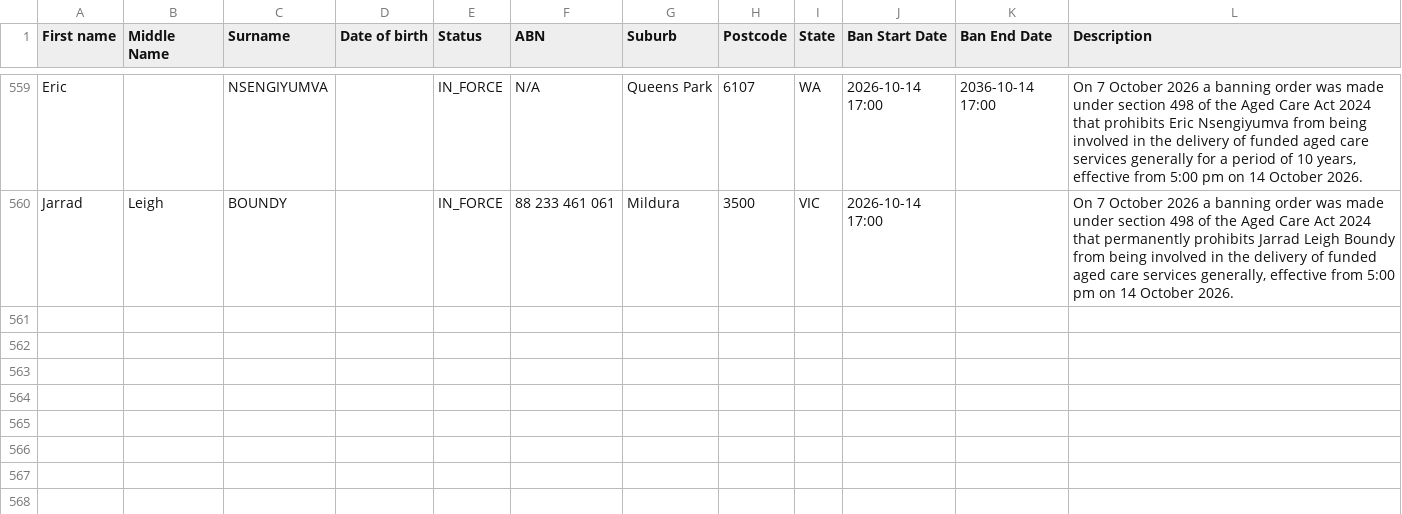
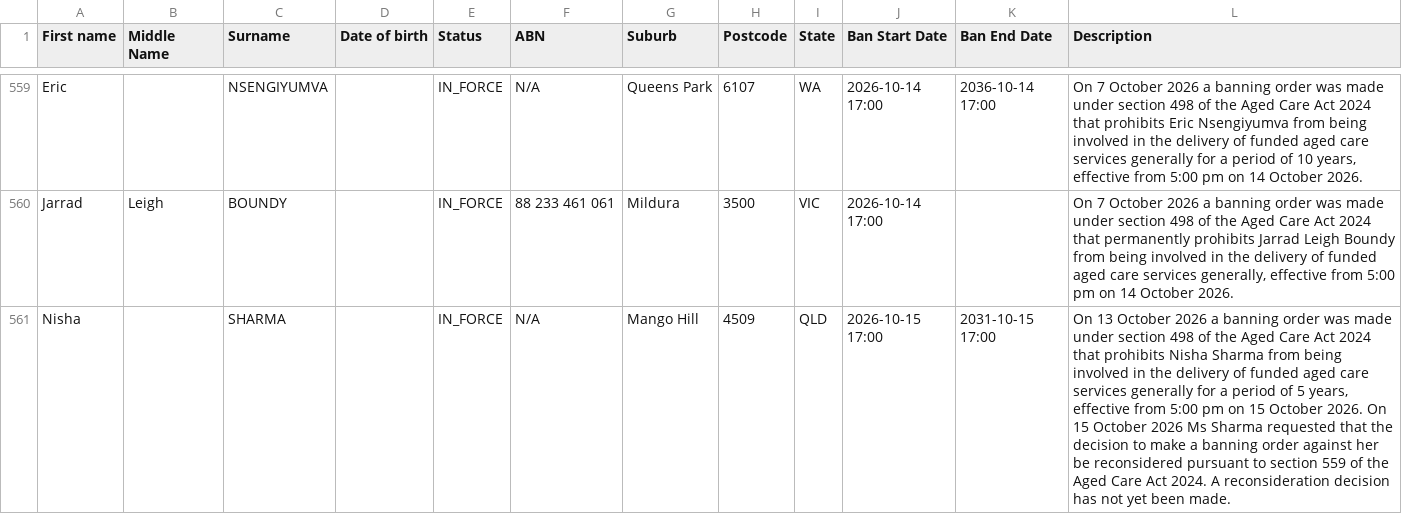
Before and after one commit to dovida-stuff/bancheck, a CSV file: aged-care-register.csv, drawn as a sheet; only a part is shown, gaps mark what is left out; the diff covers the shown part only.

```diff
--- a/aged-care-register.csv
+++ b/aged-care-register.csv
@@ -562 +562,2 @@ Eric,,NSENGIYUMVA,,IN_FORCE,N/A,Queens Park,6107,WA, 2026-10-14 17:00, 2036-10-1
 Jarrad,Leigh,BOUNDY,,IN_FORCE,88 233 461 061,Mildura,3500,VIC, 2026-10-14 17:00,,"On 7 October 2026 a banning order was made under section 498 of the Aged Care Act 2024 that permanently prohibits Jarrad Leigh Boundy from being involved in the delivery of funded aged care services generally, effective from 5:00 pm on 14 October 2026."
+Nisha,,SHARMA,,IN_FORCE,N/A,Mango Hill,4509,QLD, 2026-10-15 17:00, 2031-10-15 17:00,"On 13 October 2026 a banning order was made under section 498 of the Aged Care Act 2024 that prohibits Nisha Sharma from being involved in the delivery of funded aged care services generally for a period of 5 years, effective from 5:00 pm on 15 October 2026. On 15 October 2026 Ms Sharma requested that the decision to make a banning order against her be reconsidered pursuant to section 559 of the Aged Care Act 2024. A reconsideration decision has not yet been made."
```
Also changed, not shown: 1 added row and 1 edited cell elsewhere in this file, 1 other file.
